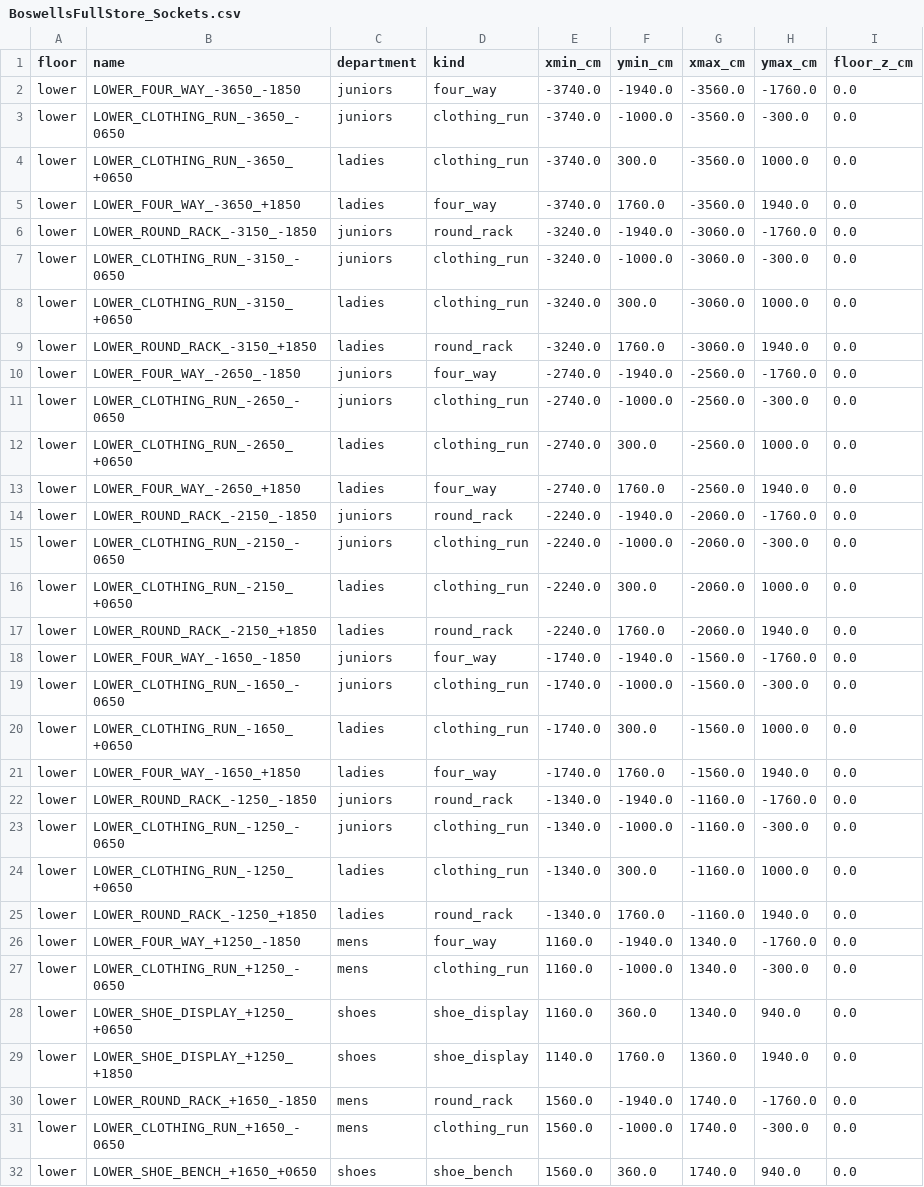
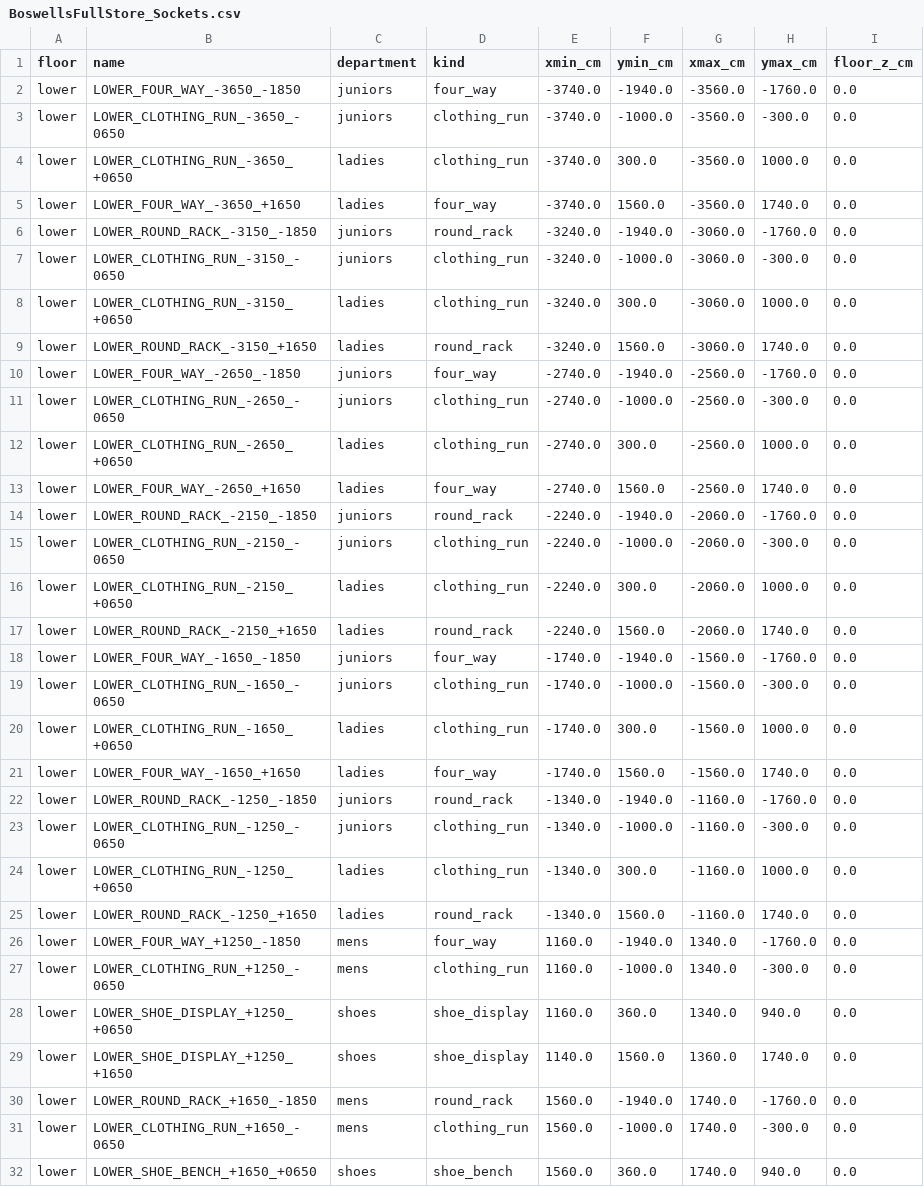
Before and after one commit to stahoepoch/last-lightkeepers, a CSV file: docs/reference/boswells/BoswellsFullStore_Sockets.csv, drawn as a sheet; only a part is shown; the diff covers the shown part only.

```diff
--- a/docs/reference/boswells/BoswellsFullStore_Sockets.csv
+++ b/docs/reference/boswells/BoswellsFullStore_Sockets.csv
@@ -4,3 +4,3 @@ lower,LOWER_CLOTHING_RUN_-3650_-0650,juniors,clothing_run,-3740.0,-1000.0,-3560.
 lower,LOWER_CLOTHING_RUN_-3650_+0650,ladies,clothing_run,-3740.0,300.0,-3560.0,1000.0,0.0
-lower,LOWER_FOUR_WAY_-3650_+1850,ladies,four_way,-3740.0,1760.0,-3560.0,1940.0,0.0
+lower,LOWER_FOUR_WAY_-3650_+1650,ladies,four_way,-3740.0,1560.0,-3560.0,1740.0,0.0
 lower,LOWER_ROUND_RACK_-3150_-1850,juniors,round_rack,-3240.0,-1940.0,-3060.0,-1760.0,0.0
@@ -8,3 +8,3 @@ lower,LOWER_CLOTHING_RUN_-3150_-0650,juniors,clothing_run,-3240.0,-1000.0,-3060.
 lower,LOWER_CLOTHING_RUN_-3150_+0650,ladies,clothing_run,-3240.0,300.0,-3060.0,1000.0,0.0
-lower,LOWER_ROUND_RACK_-3150_+1850,ladies,round_rack,-3240.0,1760.0,-3060.0,1940.0,0.0
+lower,LOWER_ROUND_RACK_-3150_+1650,ladies,round_rack,-3240.0,1560.0,-3060.0,1740.0,0.0
 lower,LOWER_FOUR_WAY_-2650_-1850,juniors,four_way,-2740.0,-1940.0,-2560.0,-1760.0,0.0
@@ -12,3 +12,3 @@ lower,LOWER_CLOTHING_RUN_-2650_-0650,juniors,clothing_run,-2740.0,-1000.0,-2560.
 lower,LOWER_CLOTHING_RUN_-2650_+0650,ladies,clothing_run,-2740.0,300.0,-2560.0,1000.0,0.0
-lower,LOWER_FOUR_WAY_-2650_+1850,ladies,four_way,-2740.0,1760.0,-2560.0,1940.0,0.0
+lower,LOWER_FOUR_WAY_-2650_+1650,ladies,four_way,-2740.0,1560.0,-2560.0,1740.0,0.0
 lower,LOWER_ROUND_RACK_-2150_-1850,juniors,round_rack,-2240.0,-1940.0,-2060.0,-1760.0,0.0
@@ -16,3 +16,3 @@ lower,LOWER_CLOTHING_RUN_-2150_-0650,juniors,clothing_run,-2240.0,-1000.0,-2060.
 lower,LOWER_CLOTHING_RUN_-2150_+0650,ladies,clothing_run,-2240.0,300.0,-2060.0,1000.0,0.0
-lower,LOWER_ROUND_RACK_-2150_+1850,ladies,round_rack,-2240.0,1760.0,-2060.0,1940.0,0.0
+lower,LOWER_ROUND_RACK_-2150_+1650,ladies,round_rack,-2240.0,1560.0,-2060.0,1740.0,0.0
 lower,LOWER_FOUR_WAY_-1650_-1850,juniors,four_way,-1740.0,-1940.0,-1560.0,-1760.0,0.0
@@ -20,3 +20,3 @@ lower,LOWER_CLOTHING_RUN_-1650_-0650,juniors,clothing_run,-1740.0,-1000.0,-1560.
 lower,LOWER_CLOTHING_RUN_-1650_+0650,ladies,clothing_run,-1740.0,300.0,-1560.0,1000.0,0.0
-lower,LOWER_FOUR_WAY_-1650_+1850,ladies,four_way,-1740.0,1760.0,-1560.0,1940.0,0.0
+lower,LOWER_FOUR_WAY_-1650_+1650,ladies,four_way,-1740.0,1560.0,-1560.0,1740.0,0.0
 lower,LOWER_ROUND_RACK_-1250_-1850,juniors,round_rack,-1340.0,-1940.0,-1160.0,-1760.0,0.0
@@ -24,3 +24,3 @@ lower,LOWER_CLOTHING_RUN_-1250_-0650,juniors,clothing_run,-1340.0,-1000.0,-1160.
 lower,LOWER_CLOTHING_RUN_-1250_+0650,ladies,clothing_run,-1340.0,300.0,-1160.0,1000.0,0.0
-lower,LOWER_ROUND_RACK_-1250_+1850,ladies,round_rack,-1340.0,1760.0,-1160.0,1940.0,0.0
+lower,LOWER_ROUND_RACK_-1250_+1650,ladies,round_rack,-1340.0,1560.0,-1160.0,1740.0,0.0
 lower,LOWER_FOUR_WAY_+1250_-1850,mens,four_way,1160.0,-1940.0,1340.0,-1760.0,0.0
@@ -28,3 +28,3 @@ lower,LOWER_CLOTHING_RUN_+1250_-0650,mens,clothing_run,1160.0,-1000.0,1340.0,-30
 lower,LOWER_SHOE_DISPLAY_+1250_+0650,shoes,shoe_display,1160.0,360.0,1340.0,940.0,0.0
-lower,LOWER_SHOE_DISPLAY_+1250_+1850,shoes,shoe_display,1140.0,1760.0,1360.0,1940.0,0.0
+lower,LOWER_SHOE_DISPLAY_+1250_+1650,shoes,shoe_display,1140.0,1560.0,1360.0,1740.0,0.0
 lower,LOWER_ROUND_RACK_+1650_-1850,mens,round_rack,1560.0,-1940.0,1740.0,-1760.0,0.0
```
Also changed, not shown: 51 edited cells elsewhere in this file, 6 other files.
